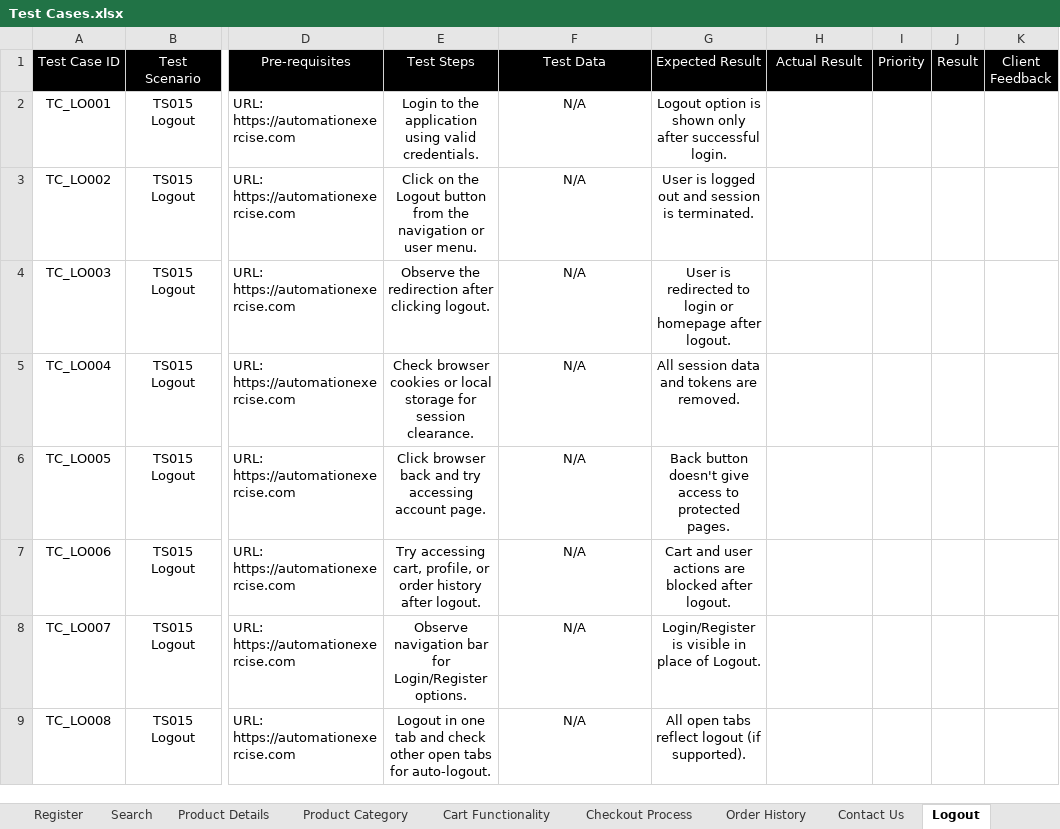
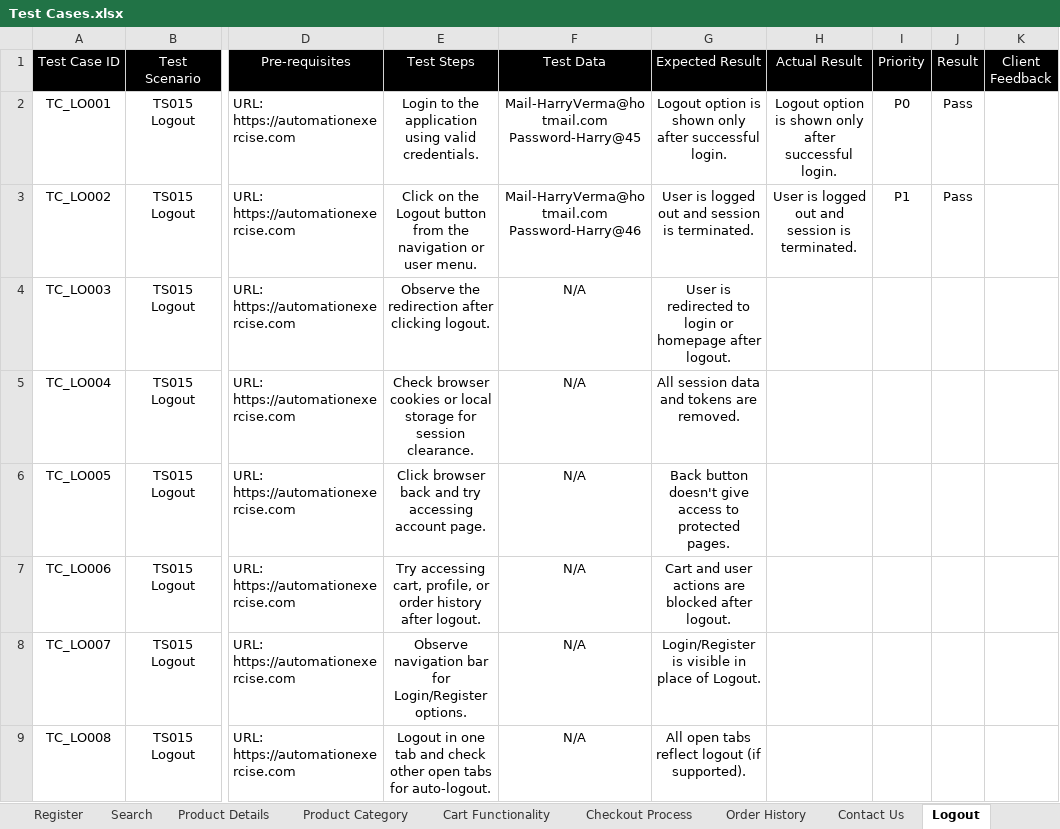
Before and after one commit to Abhishekp0909/Flipkart-Clone-Automation, an Excel workbook: Test Cases.xlsx, sheet Logout, drawn as a sheet; only a part is shown, gaps mark what is left out; values as stored, in another font and other column widths than the file's, no borders; ↵ is a line break in a cell; the diff names each change by its address in the sheet, - before the commit and + after, or states it on an @@ line.

Commit message:
Updated test cases and added new test files

```diff
--- a/Test Cases.xlsx (sheet Logout)
+++ b/Test Cases.xlsx (sheet Logout)
-F2 (Test Data): N/A
+F2 (Test Data): Mail-HarryVerma@hotmail.com ↵ Password-Harry@45
-H2 (Actual Result): (empty)
+H2 (Actual Result): Logout option is shown only after successful login.
-I2 (Priority): (empty)
+I2 (Priority): P0
-J2:J3 (Result): (empty)
+J2:J3 (Result): Pass
-F3 (Test Data): N/A
+F3 (Test Data): Mail-HarryVerma@hotmail.com ↵ Password-Harry@46
-H3 (Actual Result): (empty)
+H3 (Actual Result): User is logged out and session is terminated.
-I3 (Priority): (empty)
+I3 (Priority): P1
```
Also changed, not shown: sheet Logo Verification, sheet Login, 20 other files.
